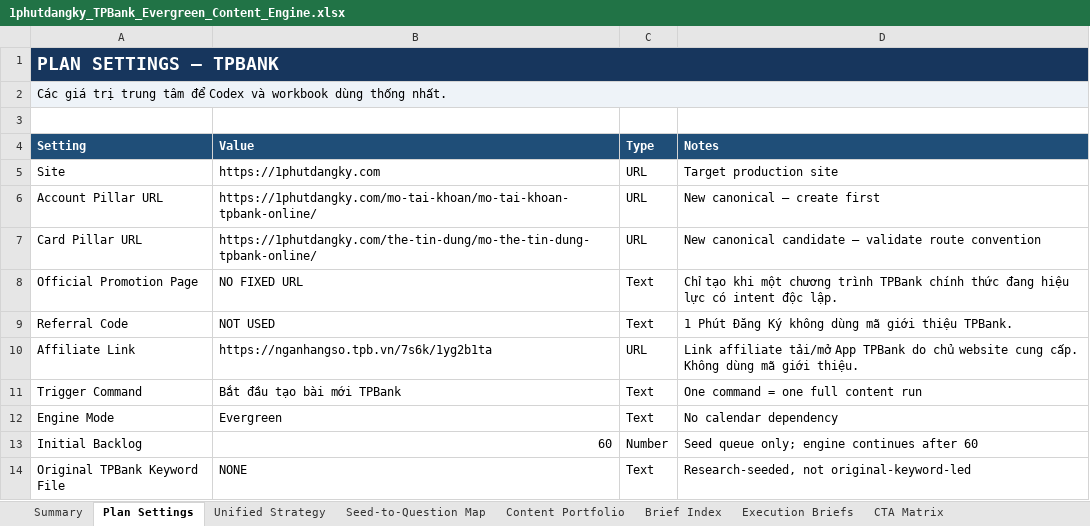
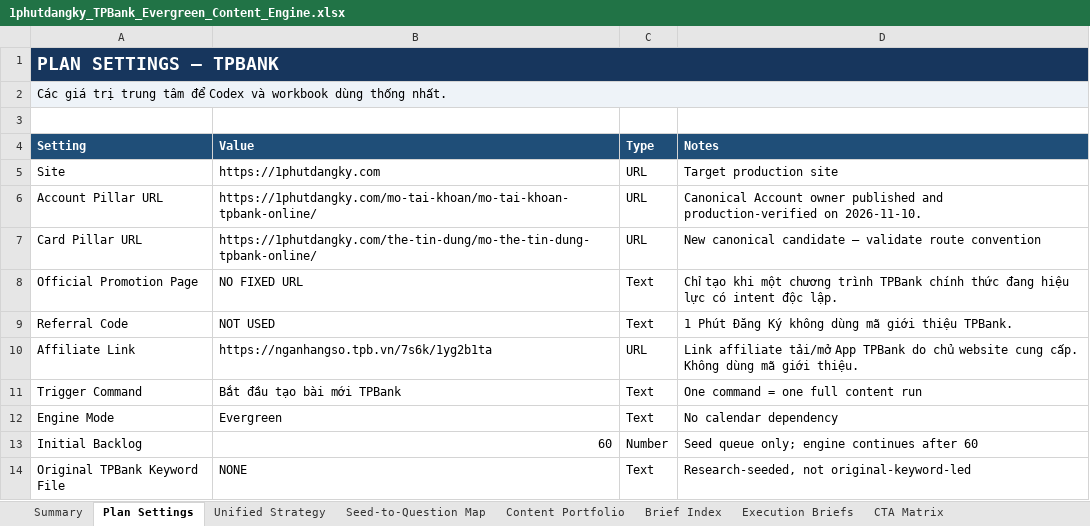
Before and after one commit to vothanhphatsocial/1phutdangky, an Excel workbook: docs/content/1phutdangky_TPBank_Evergreen_Content_Engine.xlsx, sheet Plan Settings, drawn as a sheet; values as stored, in another font and other column widths than the file's, no borders; the diff names each change by its address in the sheet, - before the commit and + after, or states it on an @@ line.

Commit message:
chore(content): record TPBank account guide publication

```diff
--- a/docs/content/1phutdangky_TPBank_Evergreen_Content_Engine.xlsx (sheet Plan Settings)
+++ b/docs/content/1phutdangky_TPBank_Evergreen_Content_Engine.xlsx (sheet Plan Settings)
-D6 (Notes): New canonical – create first
+D6 (Notes): Canonical Account owner published and production-verified on 2026-11-10.
```
Also changed, not shown: sheet Run Log, sheet Evergreen Queue, sheet Dashboard.
